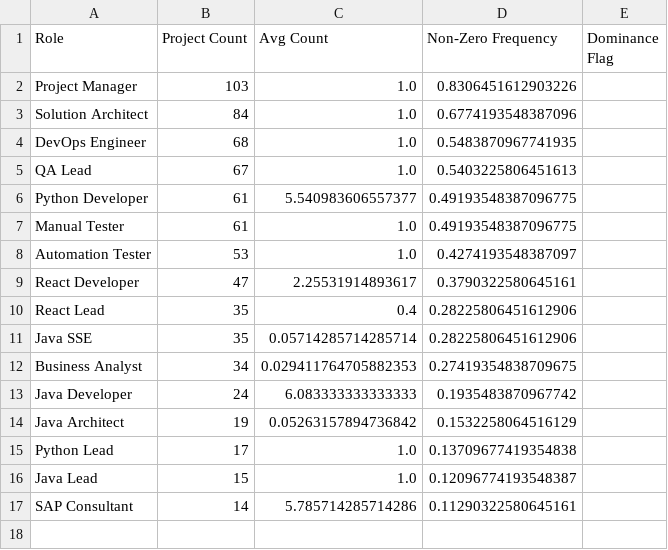
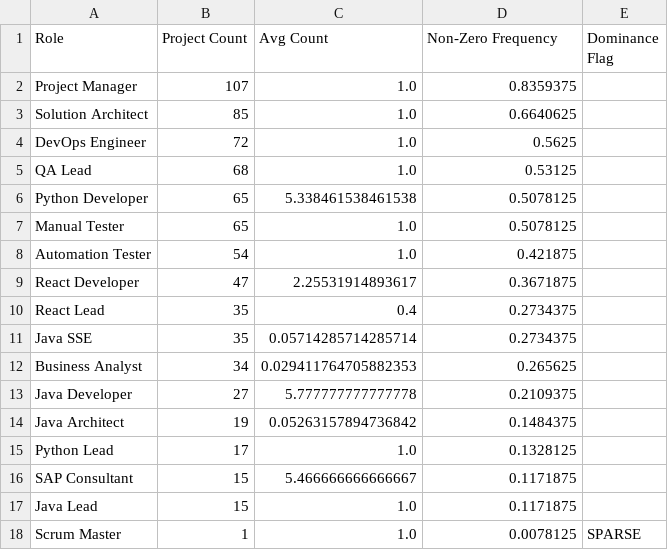
Before and after one commit to joydas/predictive-planner, a CSV file: ml-service/reports/staffing_distribution_report.csv, drawn as a sheet.

```diff
--- a/ml-service/reports/staffing_distribution_report.csv
+++ b/ml-service/reports/staffing_distribution_report.csv
@@ -1,17 +1,18 @@
 Role,Project Count,Avg Count,Non-Zero Frequency,Dominance Flag
-Project Manager,103,1.0,0.8306451612903226,
-Solution Architect,84,1.0,0.6774193548387096,
-DevOps Engineer,68,1.0,0.5483870967741935,
-QA Lead,67,1.0,0.5403225806451613,
-Python Developer,61,5.540983606557377,0.49193548387096775,
-Manual Tester,61,1.0,0.49193548387096775,
-Automation Tester,53,1.0,0.4274193548387097,
-React Developer,47,2.25531914893617,0.3790322580645161,
-React Lead,35,0.4,0.28225806451612906,
-Java SSE,35,0.05714285714285714,0.28225806451612906,
-Business Analyst,34,0.029411764705882353,0.27419354838709675,
-Java Developer,24,6.083333333333333,0.1935483870967742,
-Java Architect,19,0.05263157894736842,0.1532258064516129,
-Python Lead,17,1.0,0.13709677419354838,
-Java Lead,15,1.0,0.12096774193548387,
-SAP Consultant,14,5.785714285714286,0.11290322580645161,
+Project Manager,107,1.0,0.8359375,
+Solution Architect,85,1.0,0.6640625,
+DevOps Engineer,72,1.0,0.5625,
+QA Lead,68,1.0,0.53125,
+Python Developer,65,5.338461538461538,0.5078125,
+Manual Tester,65,1.0,0.5078125,
+Automation Tester,54,1.0,0.421875,
+React Developer,47,2.25531914893617,0.3671875,
+React Lead,35,0.4,0.2734375,
+Java SSE,35,0.05714285714285714,0.2734375,
+Business Analyst,34,0.029411764705882353,0.265625,
+Java Developer,27,5.777777777777778,0.2109375,
+Java Architect,19,0.05263157894736842,0.1484375,
+Python Lead,17,1.0,0.1328125,
+SAP Consultant,15,5.466666666666667,0.1171875,
+Java Lead,15,1.0,0.1171875,
+Scrum Master,1,1.0,0.0078125,SPARSE
```
Also changed, not shown: ml-service/datasets/project_training_dataset.csv, ml-service/reports/target_distribution_report.csv, 20 other files.
